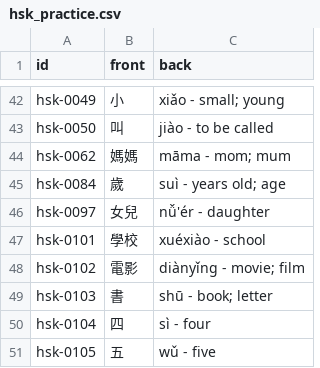
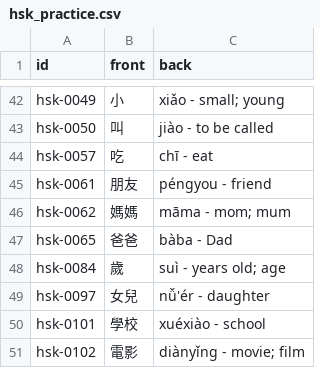
Before and after one commit to chiin/feeeed, a CSV file: hsk_practice.csv, drawn as a sheet; only a part is shown, gaps mark what is left out; the shorter side is filled out with more unchanged rows.

```diff
--- a/hsk_practice.csv
+++ b/hsk_practice.csv
@@ -43,3 +43,6 @@ hsk-0049,小,xiǎo - small; young
 hsk-0050,叫,jiào - to be called
+hsk-0057,吃,chī - eat
+hsk-0061,朋友,péngyou - friend
 hsk-0062,媽媽,māma - mom; mum
+hsk-0065,爸爸,bàba - Dad
 hsk-0084,歲,suì - years old; age
```
Also changed, not shown: 29 other files.
